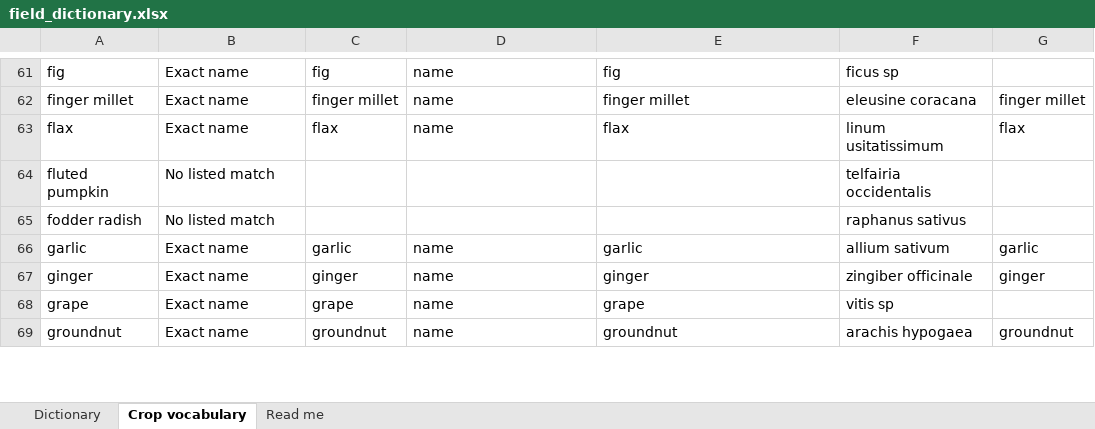
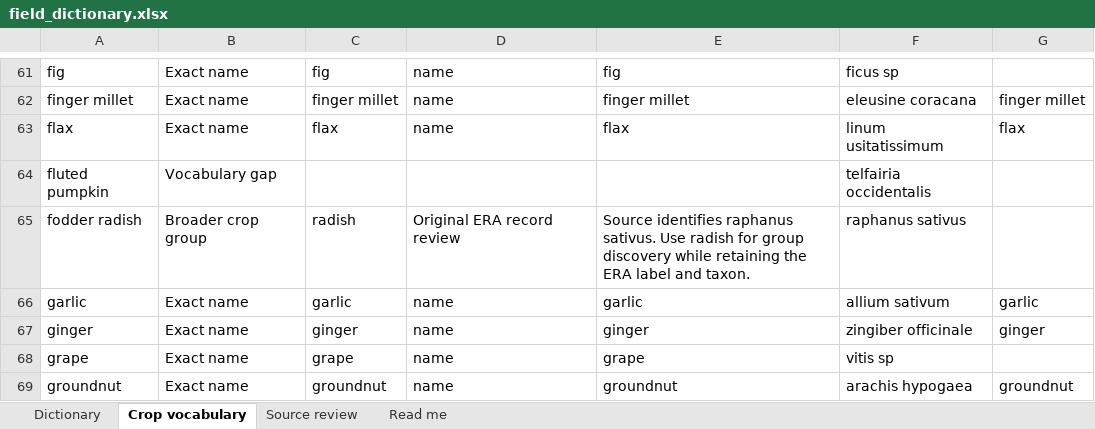
Before and after one commit to CGIAR-AgWise/era-carob, an Excel workbook: report/field_dictionary.xlsx, sheet Crop vocabulary, drawn as a sheet; only a part is shown, gaps mark what is left out; values as stored, in another font and other column widths than the file's, no borders; table styles not drawn; the diff covers the shown part only; the diff names each change by its address in the sheet, - before the commit and + after, or states it on an @@ line.

Commit message:
Trace outstanding crop labels to their source records

```diff
--- a/report/field_dictionary.xlsx (sheet Crop vocabulary)
+++ b/report/field_dictionary.xlsx (sheet Crop vocabulary)
+sheet tab: Source review
-B64: No listed match
+B64: Vocabulary gap
-B65: No listed match
+B65: Broader crop group
-C65: (empty)
+C65: radish
-D65: (empty)
+D65: Original ERA record review
-E65: (empty)
+E65: Source identifies raphanus sativus. Use radish for group discovery while retaining the ERA label and taxon.
```
Also changed, not shown: 114 edited cells elsewhere in this sheet, 7 other files.
